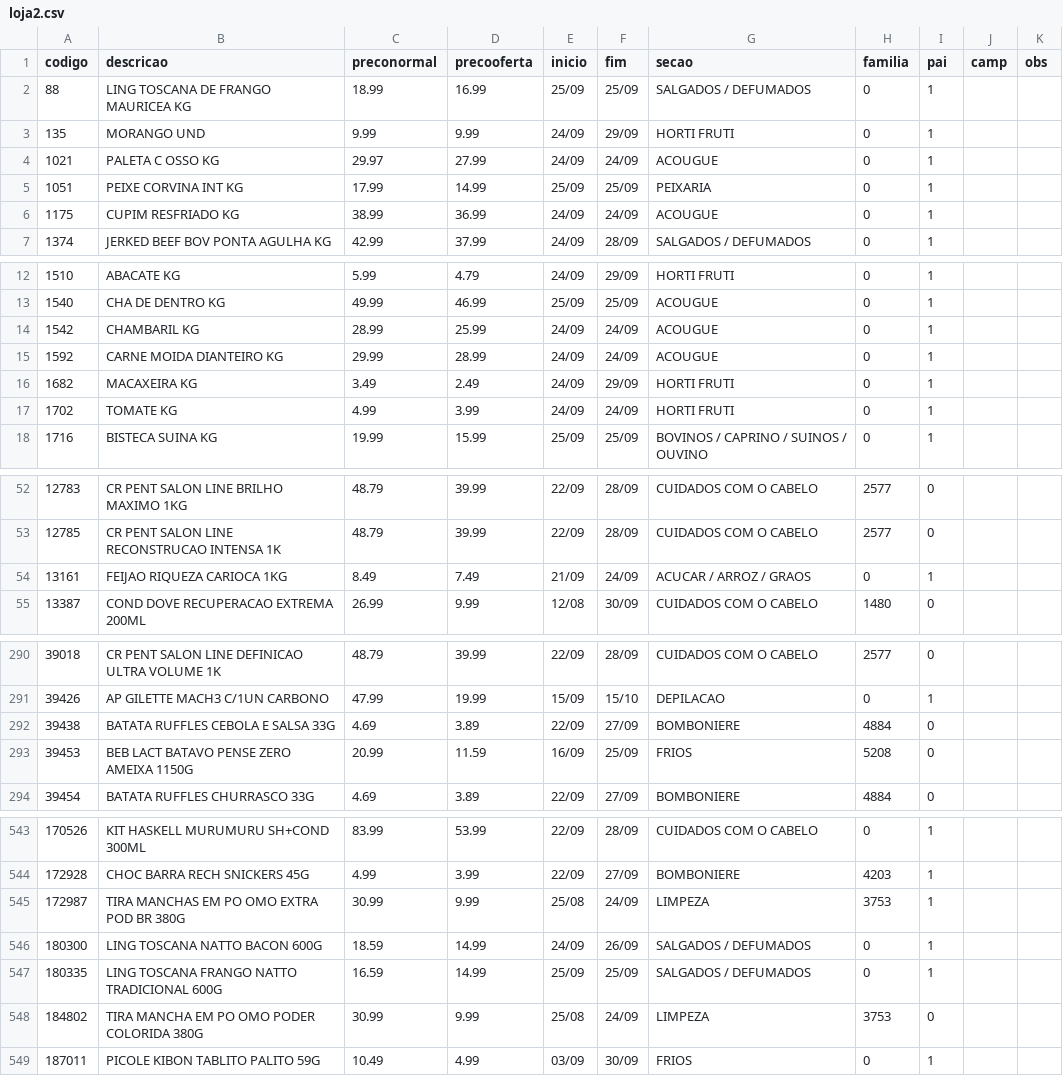
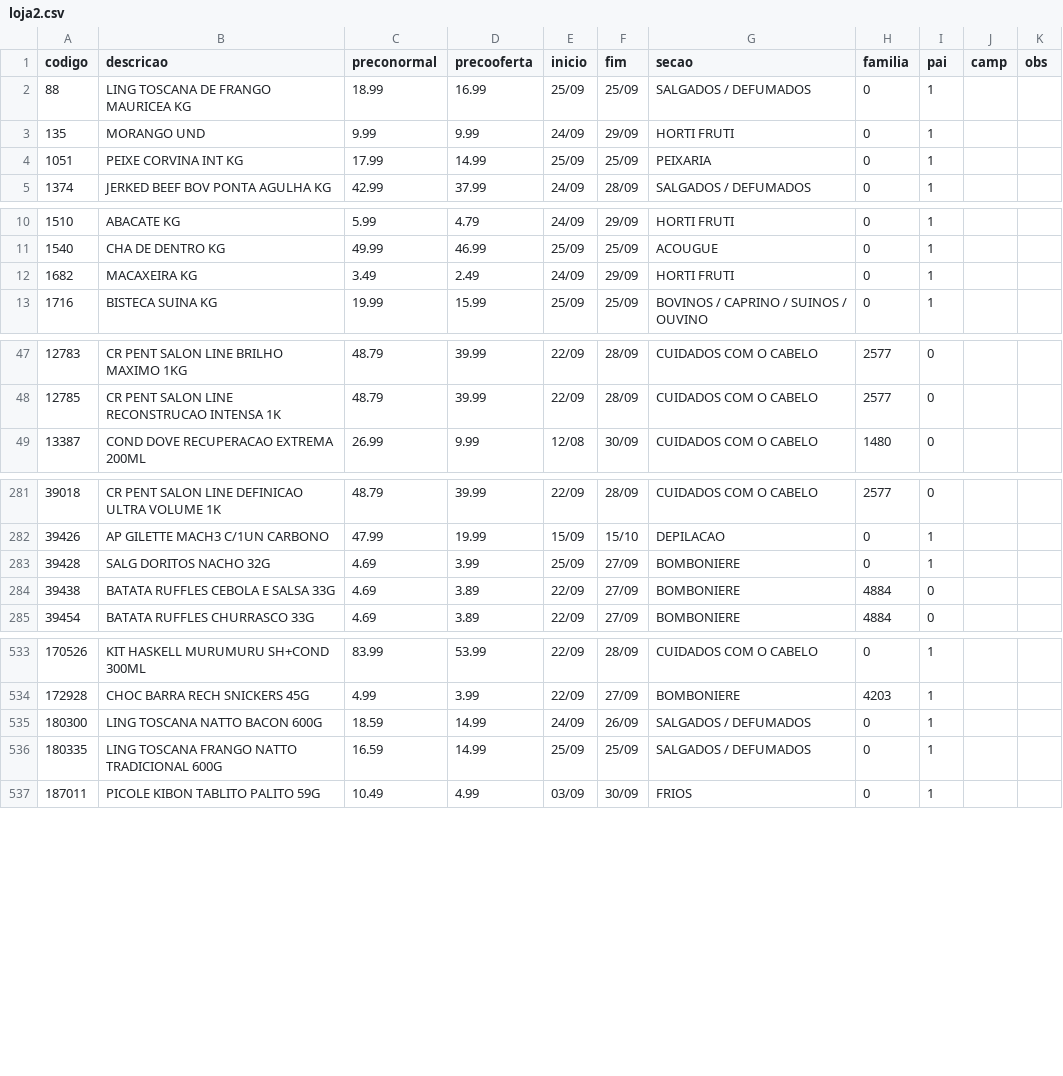
Before and after one commit to luciano504/placas, a CSV file: data/loja2.csv, drawn as a sheet; only a part is shown, gaps mark what is left out; the diff covers the shown part only.

```diff
--- a/data/loja2.csv
+++ b/data/loja2.csv
@@ -3,5 +3,3 @@ codigo,descricao,preconormal,precooferta,inicio,fim,secao,familia,pai,camp,obs
 135,MORANGO UND,9.99,9.99,24/09,29/09,HORTI FRUTI,0,1,,
-1021,PALETA C OSSO KG,29.97,27.99,24/09,24/09,ACOUGUE,0,1,,
 1051,PEIXE CORVINA INT KG,17.99,14.99,25/09,25/09,PEIXARIA,0,1,,
-1175,CUPIM RESFRIADO KG,38.99,36.99,24/09,24/09,ACOUGUE,0,1,,
 1374,JERKED BEEF BOV PONTA AGULHA KG,42.99,37.99,24/09,28/09,SALGADOS / DEFUMADOS,0,1,,
@@ -13,6 +11,3 @@ codigo,descricao,preconormal,precooferta,inicio,fim,secao,familia,pai,camp,obs
 1540,CHA DE DENTRO KG,49.99,46.99,25/09,25/09,ACOUGUE,0,1,,
-1542,CHAMBARIL KG,28.99,25.99,24/09,24/09,ACOUGUE,0,1,,
-1592,CARNE MOIDA DIANTEIRO KG,29.99,28.99,24/09,24/09,ACOUGUE,0,1,,
 1682,MACAXEIRA KG,3.49,2.49,24/09,29/09,HORTI FRUTI,0,1,,
-1702,TOMATE KG,4.99,3.99,24/09,24/09,HORTI FRUTI,0,1,,
 1716,BISTECA SUINA KG,19.99,15.99,25/09,25/09,BOVINOS / CAPRINO / SUINOS / OUVINO,0,1,,
@@ -53,3 +48,2 @@ codigo,descricao,preconormal,precooferta,inicio,fim,secao,familia,pai,camp,obs
 12785,CR PENT SALON LINE RECONSTRUCAO INTENSA 1K,48.79,39.99,22/09,28/09,CUIDADOS COM O CABELO,2577,0,,
-13161,FEIJAO RIQUEZA CARIOCA 1KG,8.49,7.49,21/09,24/09,ACUCAR / ARROZ / GRAOS,0,1,,
 13387,COND DOVE RECUPERACAO EXTREMA 200ML,26.99,9.99,12/08,30/09,CUIDADOS COM O CABELO,1480,0,,
@@ -291,4 +282,4 @@ codigo,descricao,preconormal,precooferta,inicio,fim,secao,familia,pai,camp,obs
 39426,AP GILETTE MACH3 C/1UN CARBONO,47.99,19.99,15/09,15/10,DEPILACAO,0,1,,
+39428,SALG DORITOS NACHO 32G,4.69,3.99,25/09,27/09,BOMBONIERE,0,1,,
 39438,BATATA RUFFLES CEBOLA E SALSA 33G,4.69,3.89,22/09,27/09,BOMBONIERE,4884,0,,
-39453,BEB LACT BATAVO PENSE ZERO AMEIXA 1150G,20.99,11.59,16/09,25/09,FRIOS,5208,0,,
 39454,BATATA RUFFLES CHURRASCO 33G,4.69,3.89,22/09,27/09,BOMBONIERE,4884,0,,
@@ -544,6 +534,4 @@ codigo,descricao,preconormal,precooferta,inicio,fim,secao,familia,pai,camp,obs
 172928,CHOC BARRA RECH SNICKERS 45G,4.99,3.99,22/09,27/09,BOMBONIERE,4203,1,,
-172987,TIRA MANCHAS EM PO OMO EXTRA POD BR 380G,30.99,9.99,25/08,24/09,LIMPEZA,3753,1,,
 180300,LING TOSCANA NATTO BACON 600G,18.59,14.99,24/09,26/09,SALGADOS / DEFUMADOS,0,1,,
 180335,LING TOSCANA FRANGO NATTO TRADICIONAL 600G,16.59,14.99,25/09,25/09,SALGADOS / DEFUMADOS,0,1,,
-184802,TIRA MANCHA EM PO OMO PODER COLORIDA 380G,30.99,9.99,25/08,24/09,LIMPEZA,3753,0,,
 187011,PICOLE KIBON TABLITO PALITO 59G,10.49,4.99,03/09,30/09,FRIOS,0,1,,
```
Also changed, not shown: 5 removed rows and 22 edited cells elsewhere in this file, data/campanhas.csv, data/loja1.csv, 6 other files.
